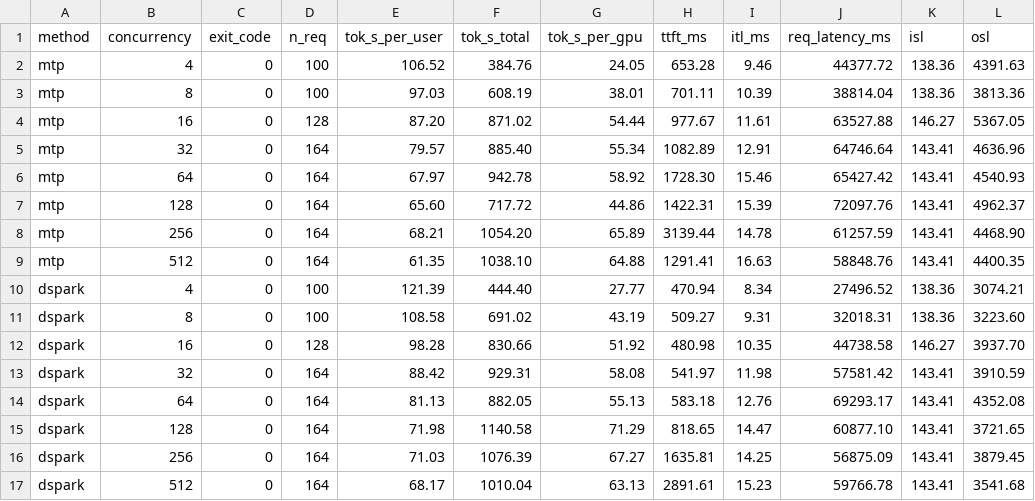
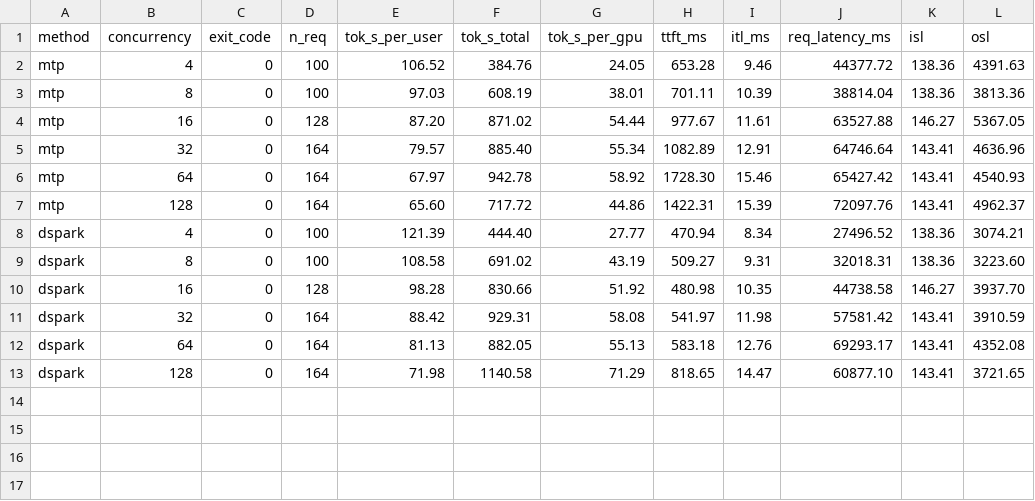
Before and after one commit to ZhanqiuHu/bench-data, a CSV file: sweeps/glm52-fp8-pd-mtp-dspark-20260901/datasets/spec-al-humaneval/summary.csv, drawn as a sheet; the diff names each change by its address in the sheet, - before the commit and + after, or states it on an @@ line.

Commit message:
Remove invalid concurrency rows from sweep tables.
Drop cells where n_req < concurrency (math500 c=512; humaneval c=256/512).
Regenerate README with ISL/OSL distributions and no n_req column.

```diff
--- a/sweeps/glm52-fp8-pd-mtp-dspark-20260901/datasets/spec-al-humaneval/summary.csv
+++ b/sweeps/glm52-fp8-pd-mtp-dspark-20260901/datasets/spec-al-humaneval/summary.csv
-row 8: mtp | 256 | 0 | 164 | 68.21 | 1054.20 | 65.89 | 3139.44 | 14.78 | 61257.59 | 143.41 | 4468.90
-row 9: mtp | 512 | 0 | 164 | 61.35 | 1038.10 | 64.88 | 1291.41 | 16.63 | 58848.76 | 143.41 | 4400.35
-row 16: dspark | 256 | 0 | 164 | 71.03 | 1076.39 | 67.27 | 1635.81 | 14.25 | 56875.09 | 143.41 | 3879.45
-row 17: dspark | 512 | 0 | 164 | 68.17 | 1010.04 | 63.13 | 2891.61 | 15.23 | 59766.78 | 143.41 | 3541.68
```
Also changed, not shown: sweeps/glm52-fp8-pd-mtp-dspark-20260901/datasets/spec-al-humaneval/comparison.csv, sweeps/glm52-fp8-pd-mtp-dspark-20260901/datasets/spec-al-math500/comparison.csv, 5 other files.
